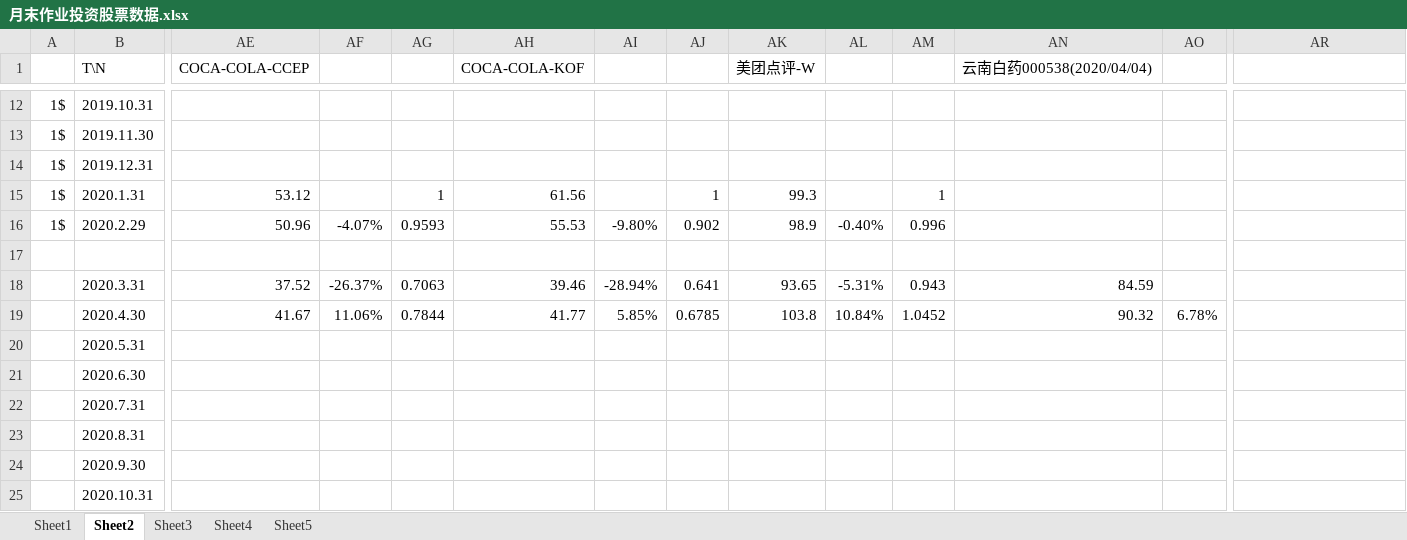
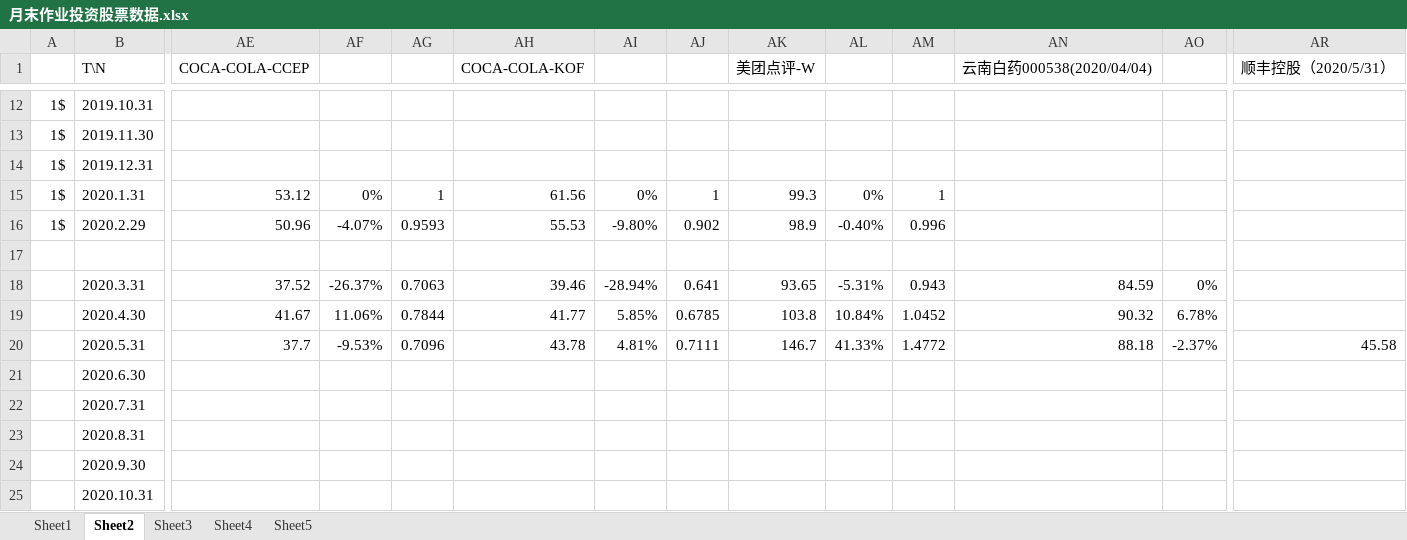
Before and after one commit to lian-yujie/investement-center, an Excel workbook: 月末作业投资股票数据.xlsx, sheet Sheet2, drawn as a sheet; only a part is shown, gaps mark what is left out; values as stored, in another font and other column widths than the file's, no cell formats; removed rows and columns are numbered as before the commit, all else as after; rows hold the shown columns only; the diff names each change by its address in the sheet, - before the commit and + after, or states it on an @@ line.

```diff
--- a/月末作业投资股票数据.xlsx (sheet Sheet2)
+++ b/月末作业投资股票数据.xlsx (sheet Sheet2)
-AR1: (empty)
+AR1: 顺丰控股（2020/5/31）
-AF15: (empty)
+AF15: 0%
-AI15: (empty)
+AI15: 0%
-AL15: (empty)
+AL15: 0%
-AO18: (empty)
+AO18: 0%
-row 20:  | 2020.5.31
+row 20:  | 2020.5.31 | 37.7 | -9.53% | 0.7096 | 43.78 | 4.81% | 0.7111 | 146.7 | 41.33% | 1.4772 | 88.18 | -2.37% | 45.58
```
Also changed, not shown: sheet Sheet1, cell formats, 1 other file.
